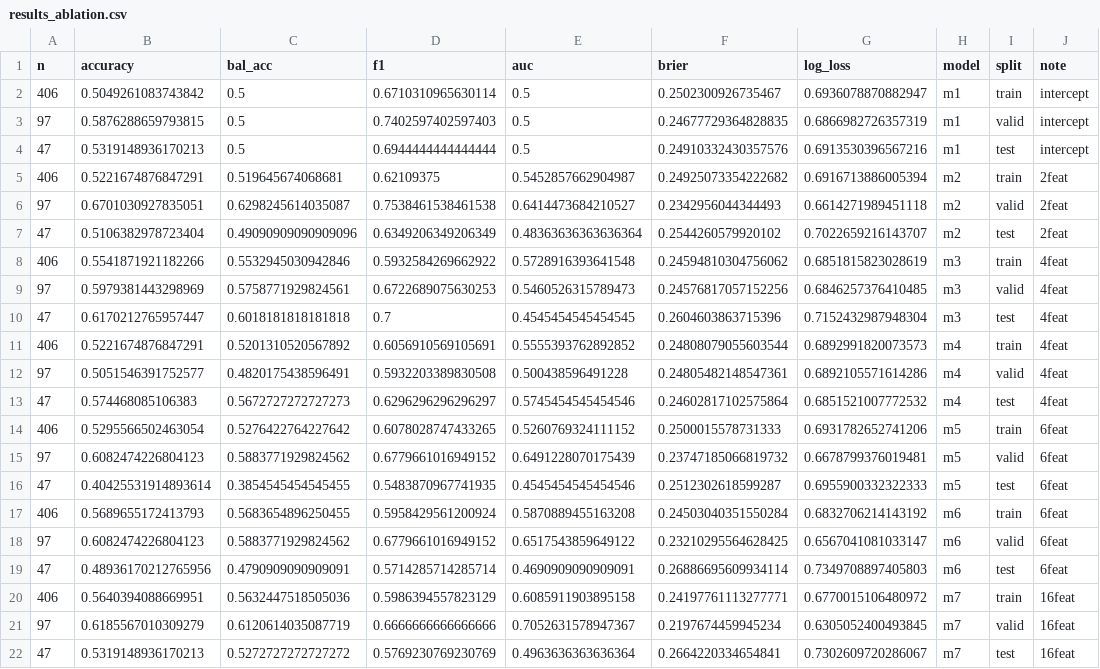
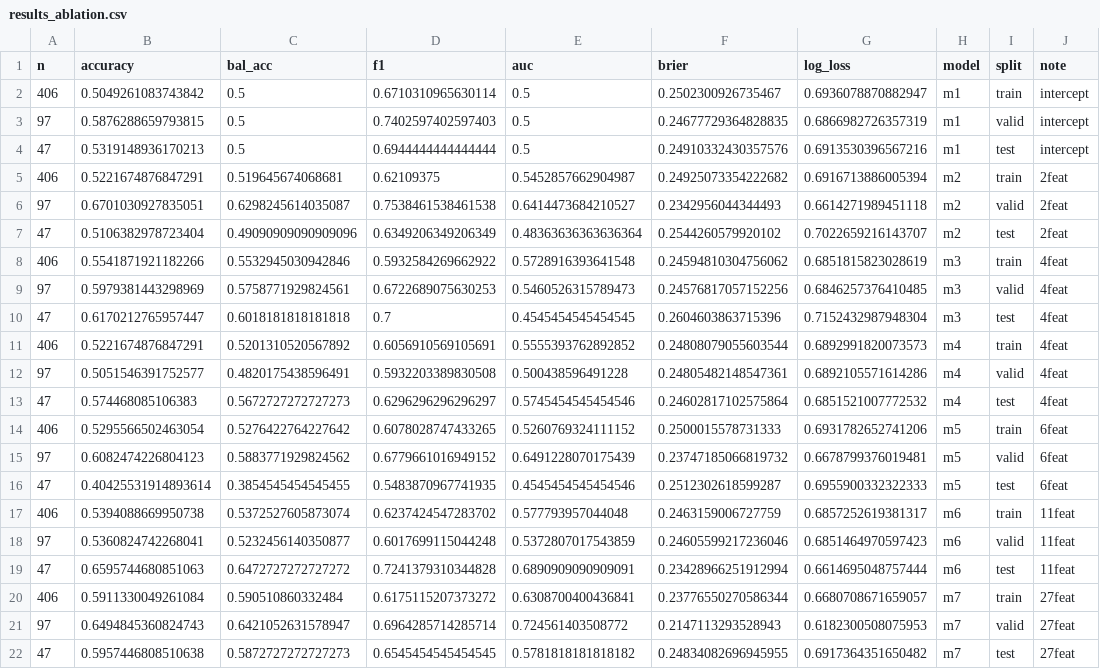
Before and after one commit to jiangjiangian/data_science_final_project, a CSV file: Results/eval/results_ablation.csv, drawn as a sheet.

```diff
--- a/Results/eval/results_ablation.csv
+++ b/Results/eval/results_ablation.csv
@@ -16,7 +16,7 @@ n,accuracy,bal_acc,f1,auc,brier,log_loss,model,split,note
 47,0.40425531914893614,0.3854545454545455,0.5483870967741935,0.4545454545454546,0.2512302618599287,0.6955900332322333,m5,test,6feat
-406,0.5689655172413793,0.5683654896250455,0.5958429561200924,0.5870889455163208,0.24503040351550284,0.6832706214143192,m6,train,6feat
-97,0.6082474226804123,0.5883771929824562,0.6779661016949152,0.6517543859649122,0.23210295564628425,0.6567041081033147,m6,valid,6feat
-47,0.48936170212765956,0.4790909090909091,0.5714285714285714,0.4690909090909091,0.26886695609934114,0.7349708897405803,m6,test,6feat
-406,0.5640394088669951,0.5632447518505036,0.5986394557823129,0.6085911903895158,0.24197761113277771,0.6770015106480972,m7,train,16feat
-97,0.6185567010309279,0.6120614035087719,0.6666666666666666,0.7052631578947367,0.2197674459945234,0.6305052400493845,m7,valid,16feat
-47,0.5319148936170213,0.5272727272727272,0.5769230769230769,0.4963636363636364,0.2664220334654841,0.7302609720286067,m7,test,16feat
+406,0.5394088669950738,0.5372527605873074,0.6237424547283702,0.577793957044048,0.2463159006727759,0.6857252619381317,m6,train,11feat
+97,0.5360824742268041,0.5232456140350877,0.6017699115044248,0.5372807017543859,0.24605599217236046,0.6851464970597423,m6,valid,11feat
+47,0.6595744680851063,0.6472727272727272,0.7241379310344828,0.6890909090909091,0.23428966251912994,0.6614695048757444,m6,test,11feat
+406,0.5911330049261084,0.590510860332484,0.6175115207373272,0.6308700400436841,0.23776550270586344,0.6680708671659057,m7,train,27feat
+97,0.6494845360824743,0.6421052631578947,0.6964285714285714,0.724561403508772,0.2147113293528943,0.6182300508075953,m7,valid,27feat
+47,0.5957446808510638,0.5872727272727273,0.6545454545454545,0.5781818181818182,0.24834082696945955,0.6917364351650482,m7,test,27feat
```
Also changed, not shown: Results/eval/predictions.csv, Results/eval/results_algos.csv, 6 other files.
